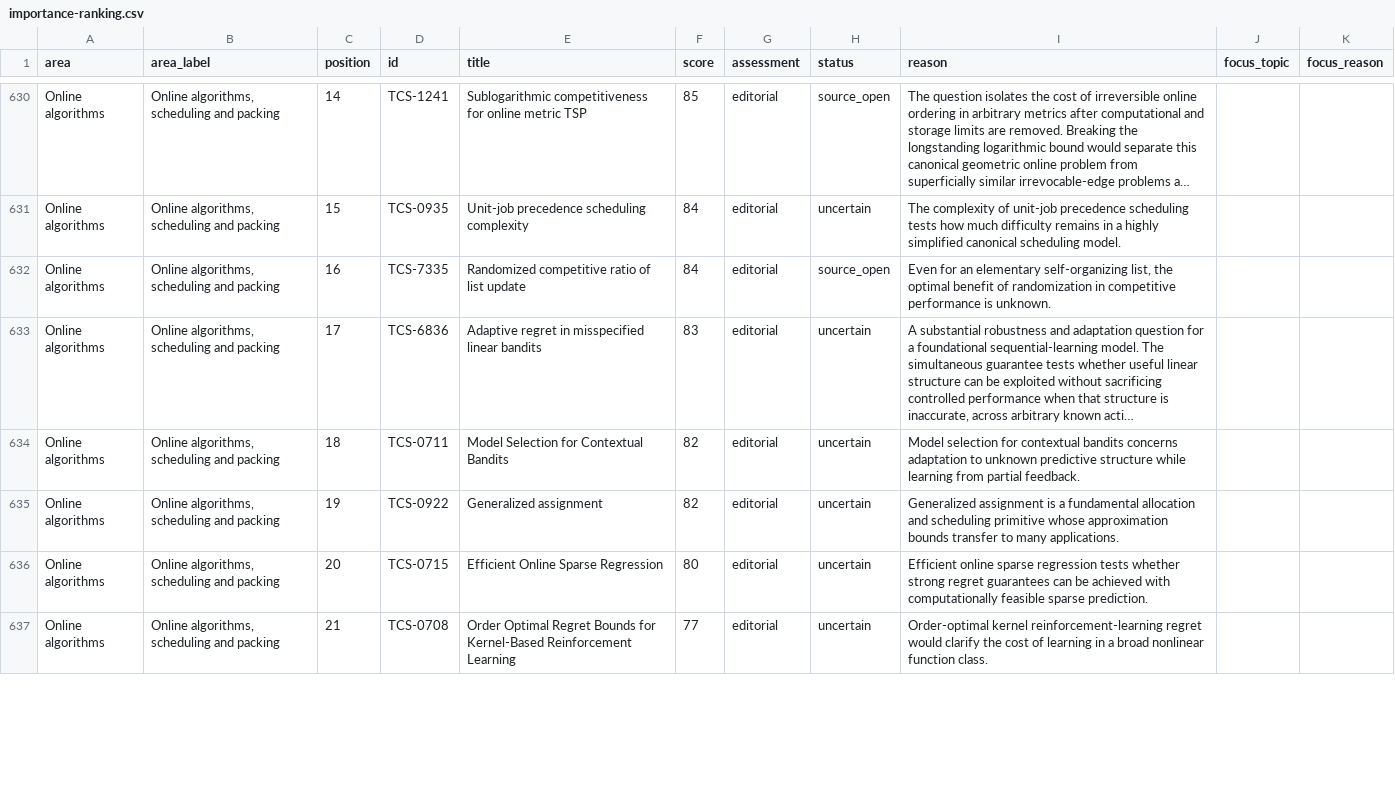
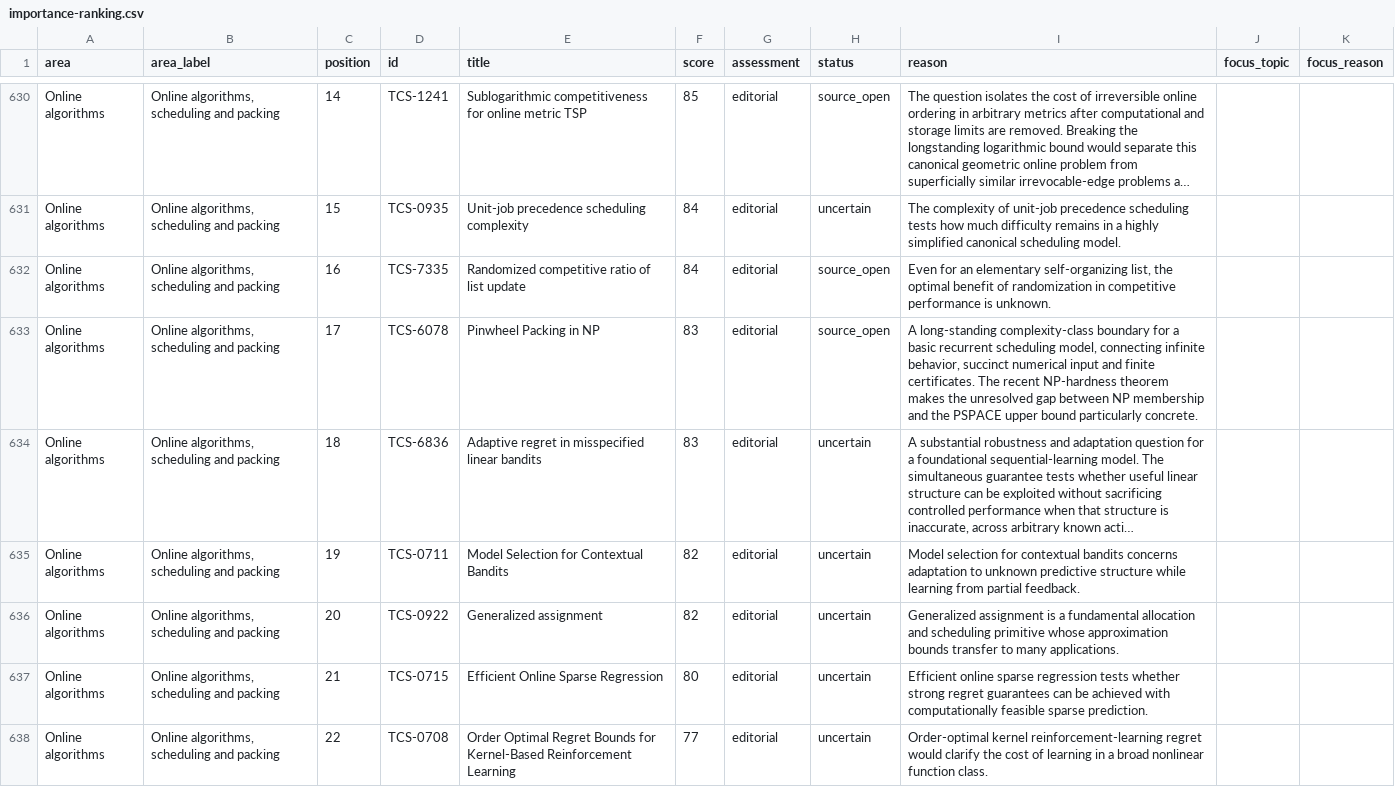
Before and after one commit to vaclavrozhon/atlas, a CSV file: importance-ranking.csv, drawn as a sheet; only a part is shown, gaps mark what is left out; long unchanged cells end in …; addresses are those after the commit; the diff covers the shown part only; the diff names each change by its address in the sheet, - before the commit and + after, or states it on an @@ line.

```diff
--- a/importance-ranking.csv
+++ b/importance-ranking.csv
+row 633: Online algorithms | Online algorithms, scheduling and packing | 17 | TCS-6078 | Pinwheel Packing in NP | 83 | editorial | source_open | A long-standing complexity-class boundary for a basic recurrent scheduling model, connecting infinite behavior, succinct numerical input and finite certificates. The recent NP-hardness theorem makes the unresolved gap between NP membership and the PSPACE upper bound particularly concrete.
-C634 (position): 17
+C634 (position): 18
-C635 (position): 18
+C635 (position): 19
-C636 (position): 19
+C636 (position): 20
-C637 (position): 20
+C637 (position): 21
-C638 (position): 21
+C638 (position): 22
```
Also changed, not shown: 1 removed row and 7 edited cells elsewhere in this file, areas.csv, 12 other files.
